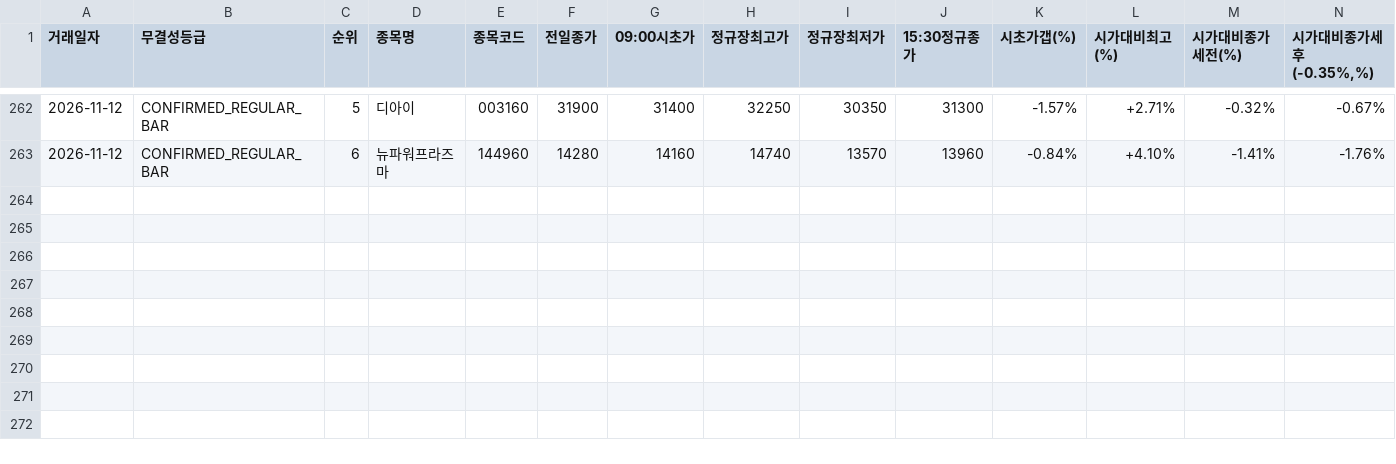
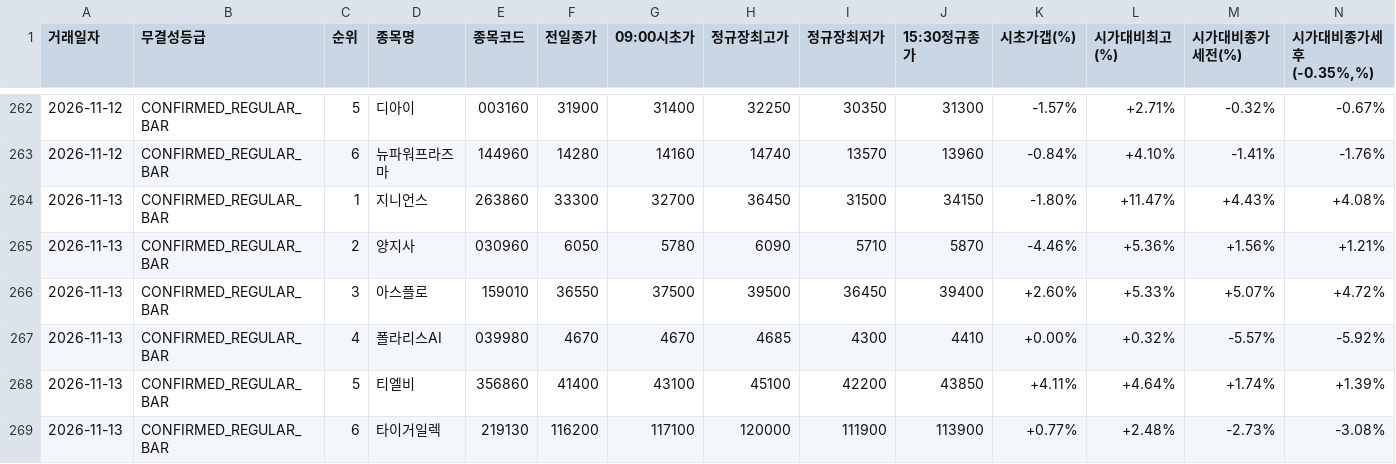
Before and after one commit to donbeoljadwj-ai/donbeolja, a CSV file: daily_performance_ledger.csv, drawn as a sheet; only a part is shown, gaps mark what is left out; rows hold the shown columns only; the diff names each change by its address in the sheet, - before the commit and + after, or states it on an @@ line.

```diff
--- a/daily_performance_ledger.csv
+++ b/daily_performance_ledger.csv
+row 264: 2026-11-13 | CONFIRMED_REGULAR_BAR | 1 | 지니언스 | 263860 | 33300 | 32700 | 36450 | 31500 | 34150 | -1.80% | +11.47% | +4.43% | +4.08%
+row 265: 2026-11-13 | CONFIRMED_REGULAR_BAR | 2 | 양지사 | 030960 | 6050 | 5780 | 6090 | 5710 | 5870 | -4.46% | +5.36% | +1.56% | +1.21%
+row 266: 2026-11-13 | CONFIRMED_REGULAR_BAR | 3 | 아스플로 | 159010 | 36550 | 37500 | 39500 | 36450 | 39400 | +2.60% | +5.33% | +5.07% | +4.72%
+row 267: 2026-11-13 | CONFIRMED_REGULAR_BAR | 4 | 폴라리스AI | 039980 | 4670 | 4670 | 4685 | 4300 | 4410 | +0.00% | +0.32% | -5.57% | -5.92%
+row 268: 2026-11-13 | CONFIRMED_REGULAR_BAR | 5 | 티엘비 | 356860 | 41400 | 43100 | 45100 | 42200 | 43850 | +4.11% | +4.64% | +1.74% | +1.39%
+row 269: 2026-11-13 | CONFIRMED_REGULAR_BAR | 6 | 타이거일렉 | 219130 | 116200 | 117100 | 120000 | 111900 | 113900 | +0.77% | +2.48% | -2.73% | -3.08%
```
Also changed, not shown: endgame2/closing_performance_ledger.csv, endgame2/daily_performance_ledger.csv, 22 other files.
